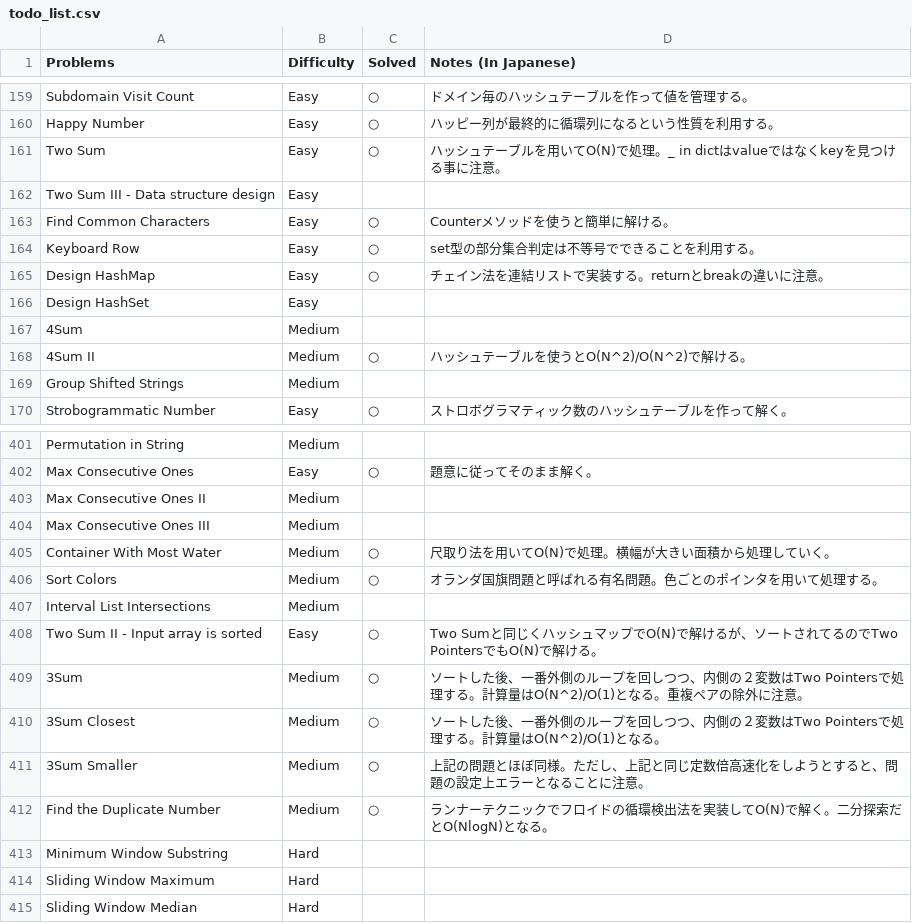
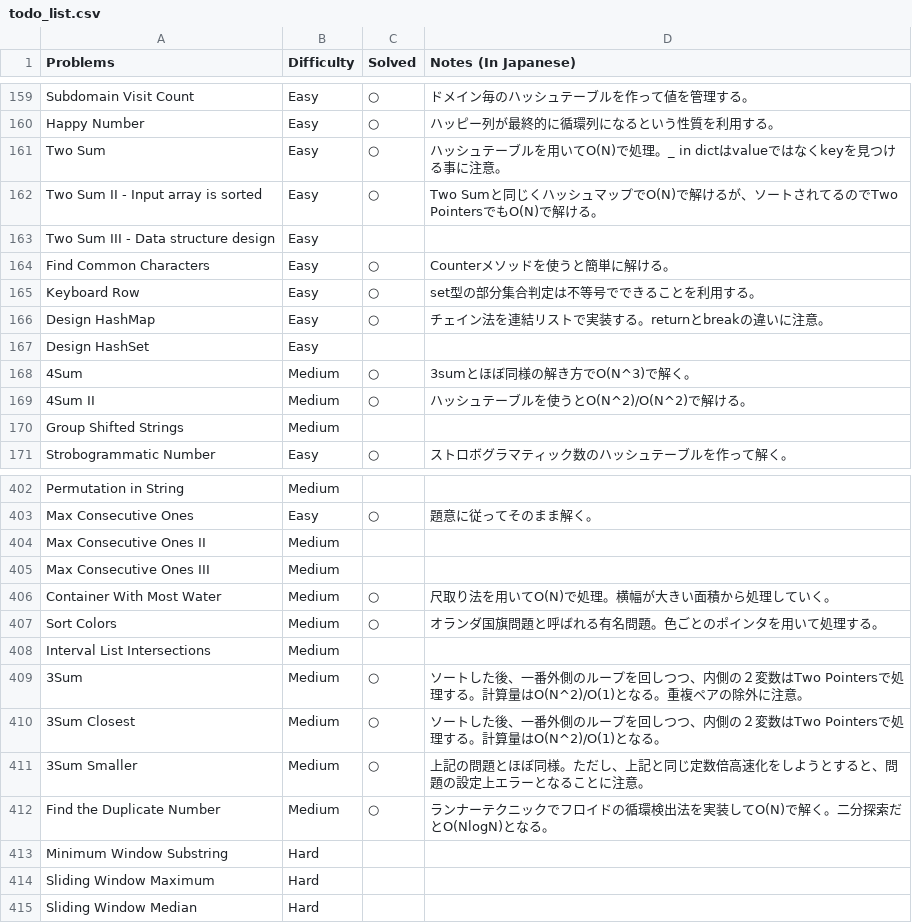
Before and after one commit to sokazaki/leetcode_solutions, a CSV file: todo_list.csv, drawn as a sheet; only a part is shown, gaps mark what is left out.

Commit message:
Update todo_list.csv

```diff
--- a/todo_list.csv
+++ b/todo_list.csv
@@ -161,2 +161,3 @@ Happy Number,Easy,○,ハッピー列が最終的に循環列になるという
 Two Sum,Easy,○,ハッシュテーブルを用いてO(N)で処理。_ in dictはvalueではなくkeyを見つける事に注意。
+Two Sum II - Input array is sorted,Easy,○,Two Sumと同じくハッシュマップでO(N)で解けるが、ソートされてるのでTwo PointersでもO(N)で解ける。
 Two Sum III - Data structure design,Easy,,
@@ -166,3 +167,3 @@ Design HashMap,Easy,○,チェイン法を連結リストで実装する。retur
 Design HashSet,Easy,,
-4Sum,Medium,,
+4Sum,Medium,○,3sumとほぼ同様の解き方でO(N^3)で解く。
 4Sum II,Medium,○,ハッシュテーブルを使うとO(N^2)/O(N^2)で解ける。
@@ -407,3 +408,2 @@ Sort Colors,Medium,○,オランダ国旗問題と呼ばれる有名問題。色
 Interval List Intersections,Medium,,
-Two Sum II - Input array is sorted,Easy,○,Two Sumと同じくハッシュマップでO(N)で解けるが、ソートされてるのでTwo PointersでもO(N)で解ける。
 3Sum,Medium,○,ソートした後、一番外側のループを回しつつ、内側の２変数はTwo Pointersで処理する。計算量はO(N^2)/O(1)となる。重複ペアの除外に注意。
```
